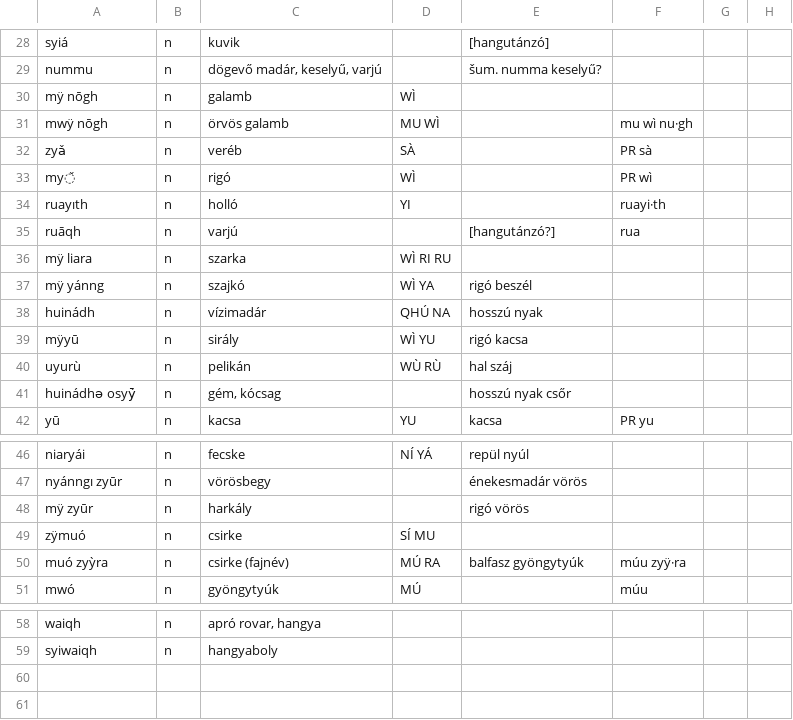
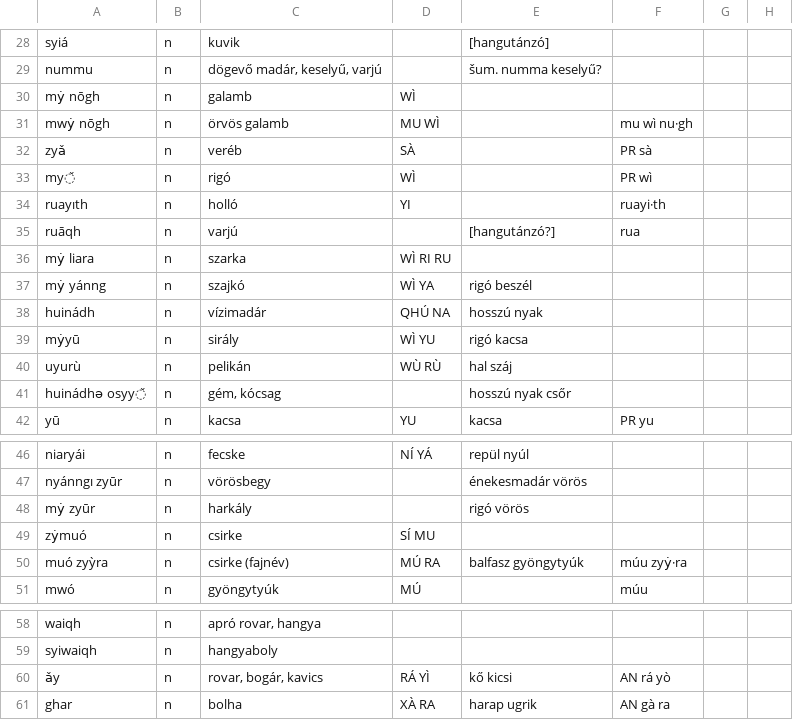
Before and after one commit to MauPalantir/syiao, a CSV file: data/animals.csv, drawn as a sheet; only a part is shown, gaps mark what is left out.

```diff
--- a/data/animals.csv
+++ b/data/animals.csv
@@ -29,4 +29,4 @@ syiá,n,kuvik,,[hangutánzó],,,
 nummu,n,"dögevő madár, keselyű, varjú",,šum. numma keselyű?,,,
-mÿ nōgh,n,galamb,WÌ,,,,
-mwÿ nōgh,n,örvös galamb,MU WÌ,,mu wì nu·gh,,
+mẏ nōgh,n,galamb,WÌ,,,,
+mwẏ nōgh,n,örvös galamb,MU WÌ,,mu wì nu·gh,,
 zyǎ,n,veréb,SÀ,,PR sà,,
@@ -35,8 +35,8 @@ ruayıth,n,holló,YI,,ruayi·th,,
 ruāqh,n,varjú,,[hangutánzó?],rua,,
-mÿ liara,n,szarka,WÌ RI RU,,,,
-mÿ yánng,n,szajkó,WÌ YA,rigó beszél,,,
+mẏ liara,n,szarka,WÌ RI RU,,,,
+mẏ yánng,n,szajkó,WÌ YA,rigó beszél,,,
 huinádh,n,vízimadár,QHÚ NA,hosszú nyak,,,
-mÿyū,n,sirály,WÌ YU,rigó kacsa,,,
+mẏyū,n,sirály,WÌ YU,rigó kacsa,,,
 uyurù,n,pelikán,WÙ RÙ,hal száj,,,
-huinádhə osyȳ̀,n,"gém, kócsag",,hosszú nyak csőr,,,
+huinádhə osyy̌,n,"gém, kócsag",,hosszú nyak csőr,,,
 yū,n,kacsa,YU,kacsa,PR yu,,
@@ -47,5 +47,5 @@ niaryái,n,fecske,NÍ YÁ,repül nyúl,,,
 nyánngı zyūr,n,vörösbegy,,énekesmadár vörös,,,
-mÿ zyūr,n,harkály,,rigó vörös,,,
-zÿmuó,n,csirke,SÍ MU,,,,
-muó zyỳra,n,csirke (fajnév),MÚ RA,balfasz gyöngytyúk,múu zyÿ·ra,,
+mẏ zyūr,n,harkály,,rigó vörös,,,
+zẏmuó,n,csirke,SÍ MU,,,,
+muó zyỳra,n,csirke (fajnév),MÚ RA,balfasz gyöngytyúk,múu zyẏ·ra,,
 mwó,n,gyöngytyúk,MÚ,,múu,,
@@ -59 +59,3 @@ waiqh,n,"apró rovar, hangya",,,,,
 syiwaiqh,n,hangyaboly,,,,,
+ǎy,n,"rovar, bogár, kavics",RÁ YÌ,kő kicsi,AN rá yò,
+ghar,n,bolha,XÀ RA,harap ugrik,AN gà ra,
```
Also changed, not shown: data/colors.csv, data/misc.csv, 10 other files.
